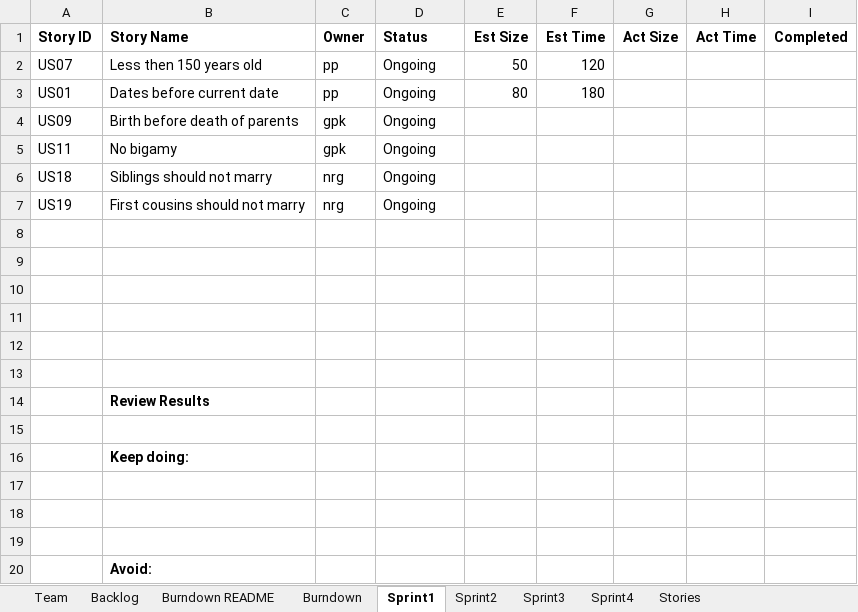
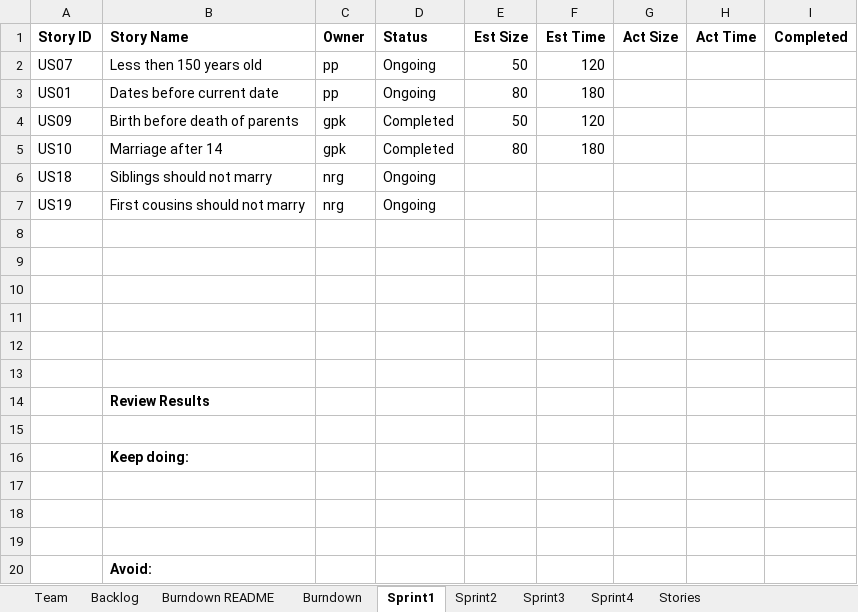
Before and after one commit to gauthampkrishnan/cs555tm062022Fall, an Excel workbook: Sprint 1/Team06Report.xlsx, sheet Sprint1, drawn as a sheet; values as stored, in another font and other column widths than the file's, no borders; removed rows and columns are numbered as before the commit, all else as after; the diff names each change by its address in the sheet, - before the commit and + after, or states it on an @@ line.

Commit message:
changes

```diff
--- a/Sprint 1/Team06Report.xlsx (sheet Sprint1)
+++ b/Sprint 1/Team06Report.xlsx (sheet Sprint1)
-D4 (Status): Ongoing
+D4 (Status): Completed
-E4 (Est Size): (empty)
+E4 (Est Size): 50
-F4 (Est Time): (empty)
+F4 (Est Time): 120
-row 5: US11 | No bigamy | gpk | Ongoing
+row 5: US10 | Marriage after 14 | gpk | Completed | 80 | 180
```
